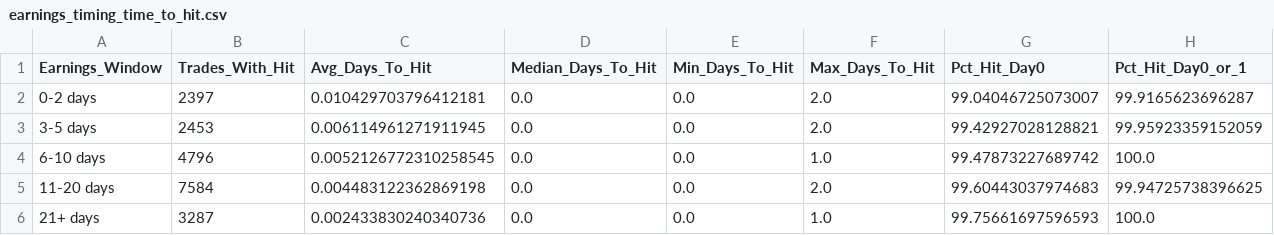
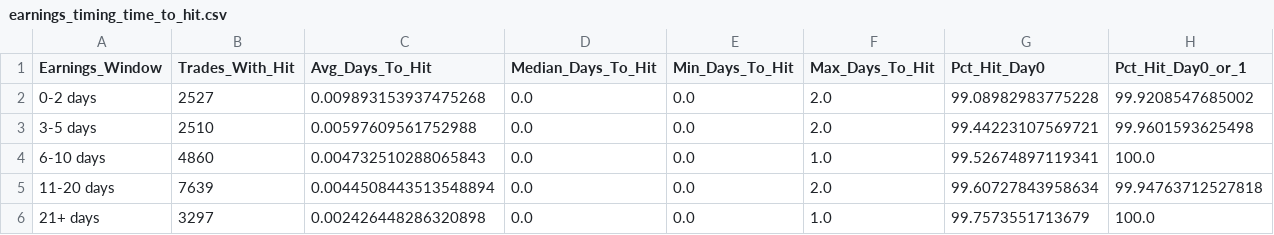
Before and after one commit to TeneikaAskew/stocks, a CSV file: earnings_options_analytics/outputs/csv_reports/earnings_timing_time_to_hit.csv, drawn as a sheet.

```diff
--- a/earnings_options_analytics/outputs/csv_reports/earnings_timing_time_to_hit.csv
+++ b/earnings_options_analytics/outputs/csv_reports/earnings_timing_time_to_hit.csv
@@ -1,6 +1,6 @@
 Earnings_Window,Trades_With_Hit,Avg_Days_To_Hit,Median_Days_To_Hit,Min_Days_To_Hit,Max_Days_To_Hit,Pct_Hit_Day0,Pct_Hit_Day0_or_1
-0-2 days,2397,0.010429703796412181,0.0,0.0,2.0,99.04046725073007,99.9165623696287
-3-5 days,2453,0.006114961271911945,0.0,0.0,2.0,99.42927028128821,99.95923359152059
-6-10 days,4796,0.0052126772310258545,0.0,0.0,1.0,99.47873227689742,100.0
-11-20 days,7584,0.004483122362869198,0.0,0.0,2.0,99.60443037974683,99.94725738396625
-21+ days,3287,0.002433830240340736,0.0,0.0,1.0,99.75661697596593,100.0
+0-2 days,2527,0.009893153937475268,0.0,0.0,2.0,99.08982983775228,99.9208547685002
+3-5 days,2510,0.00597609561752988,0.0,0.0,2.0,99.44223107569721,99.9601593625498
+6-10 days,4860,0.004732510288065843,0.0,0.0,1.0,99.52674897119341,100.0
+11-20 days,7639,0.0044508443513548894,0.0,0.0,2.0,99.60727843958634,99.94763712527818
+21+ days,3297,0.002426448286320898,0.0,0.0,1.0,99.7573551713679,100.0
```
Also changed, not shown: earnings_options_analytics/outputs/csv_reports/indicator_combinations.csv, earnings_options_analytics/outputs/csv_reports/indicator_correlation.csv, 27 other files.
